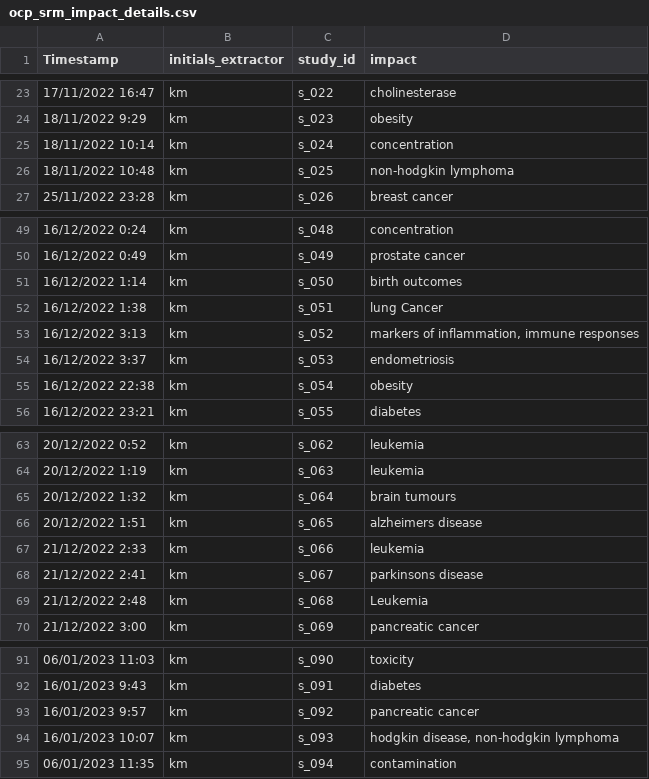
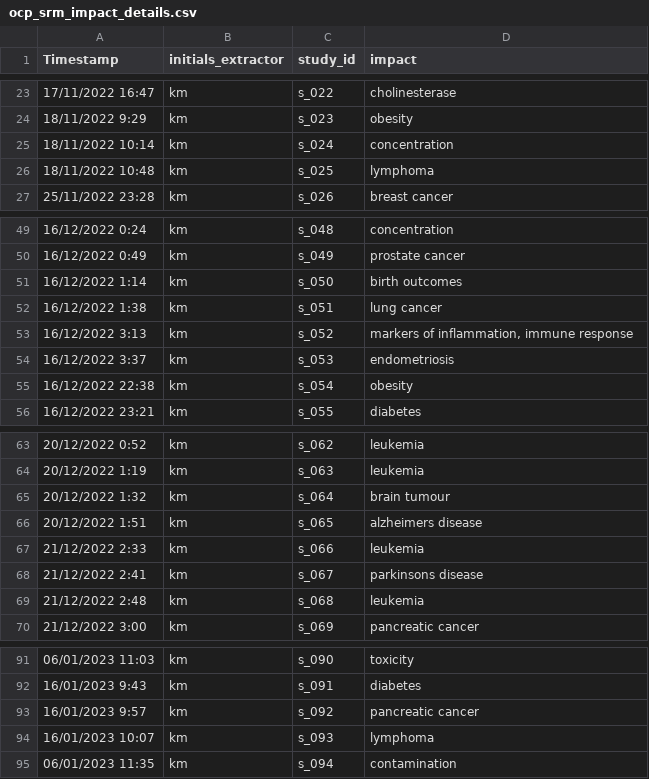
Before and after one commit to KyleMorrison99/organochlorineSRM_analysis, a CSV file: data/ocp_srm_impact_details.csv, drawn as a sheet; only a part is shown, gaps mark what is left out; the diff covers the shown part only.

```diff
--- a/data/ocp_srm_impact_details.csv
+++ b/data/ocp_srm_impact_details.csv
@@ -25,3 +25,3 @@ Timestamp,initials_extractor,study_id,impact
 18/11/2022 10:14,km,s_024,concentration
-18/11/2022 10:48,km,s_025,non-hodgkin lymphoma
+18/11/2022 10:48,km,s_025,lymphoma
 25/11/2022 23:28,km,s_026,breast cancer
@@ -51,4 +51,4 @@ Timestamp,initials_extractor,study_id,impact
 16/12/2022 1:14,km,s_050,birth outcomes
-16/12/2022 1:38,km,s_051,lung Cancer
-16/12/2022 3:13,km,s_052,"markers of inflammation, immune responses"
+16/12/2022 1:38,km,s_051,lung cancer
+16/12/2022 3:13,km,s_052,"markers of inflammation, immune response"
 16/12/2022 3:37,km,s_053,endometriosis
@@ -64,3 +64,3 @@ Timestamp,initials_extractor,study_id,impact
 20/12/2022 1:19,km,s_063,leukemia
-20/12/2022 1:32,km,s_064,brain tumours
+20/12/2022 1:32,km,s_064,brain tumour
 20/12/2022 1:51,km,s_065,alzheimers disease
@@ -68,3 +68,3 @@ Timestamp,initials_extractor,study_id,impact
 21/12/2022 2:41,km,s_067,parkinsons disease
-21/12/2022 2:48,km,s_068,Leukemia
+21/12/2022 2:48,km,s_068,leukemia
 21/12/2022 3:00,km,s_069,pancreatic cancer
@@ -93,3 +93,3 @@ Timestamp,initials_extractor,study_id,impact
 16/01/2023 9:57,km,s_092,pancreatic cancer
-16/01/2023 10:07,km,s_093,"hodgkin disease, non-hodgkin lymphoma"
+16/01/2023 10:07,km,s_093,lymphoma
 06/01/2023 11:35,km,s_094,contamination
```
Also changed, not shown: 8 edited cells elsewhere in this file, 4 other files.
